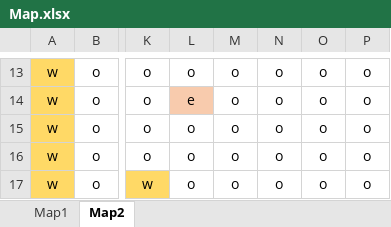
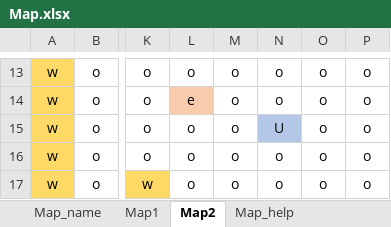
Before and after one commit to KomeSake/BallShooting-KamataEngine, an Excel workbook: Resources/Map/Map.xlsx, sheet Map2, drawn as a sheet; only a part is shown, gaps mark what is left out; values as stored, in another font and other column widths than the file's, no borders; the diff names each change by its address in the sheet, - before the commit and + after, or states it on an @@ line.

```diff
--- a/Resources/Map/Map.xlsx (sheet Map2)
+++ b/Resources/Map/Map.xlsx (sheet Map2)
+sheet tab: Map_name
+sheet tab: Map_help
-N15: o
+N15: U
-N15 fill: none
+N15 fill: #B4C7E7
```
Also changed, not shown: 18 other files.
